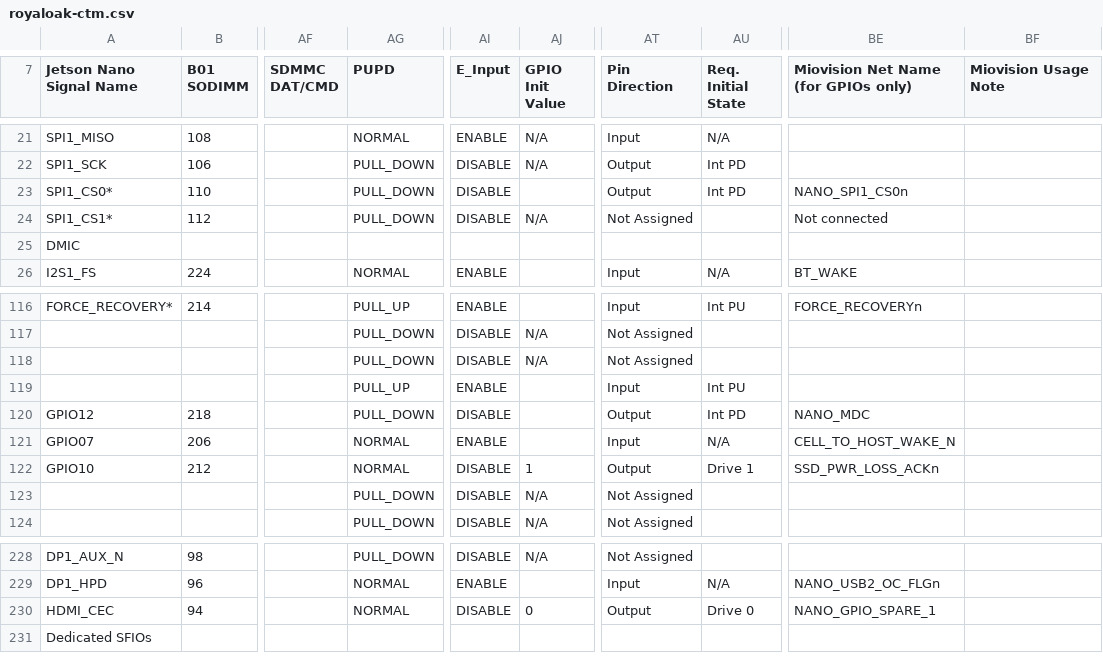
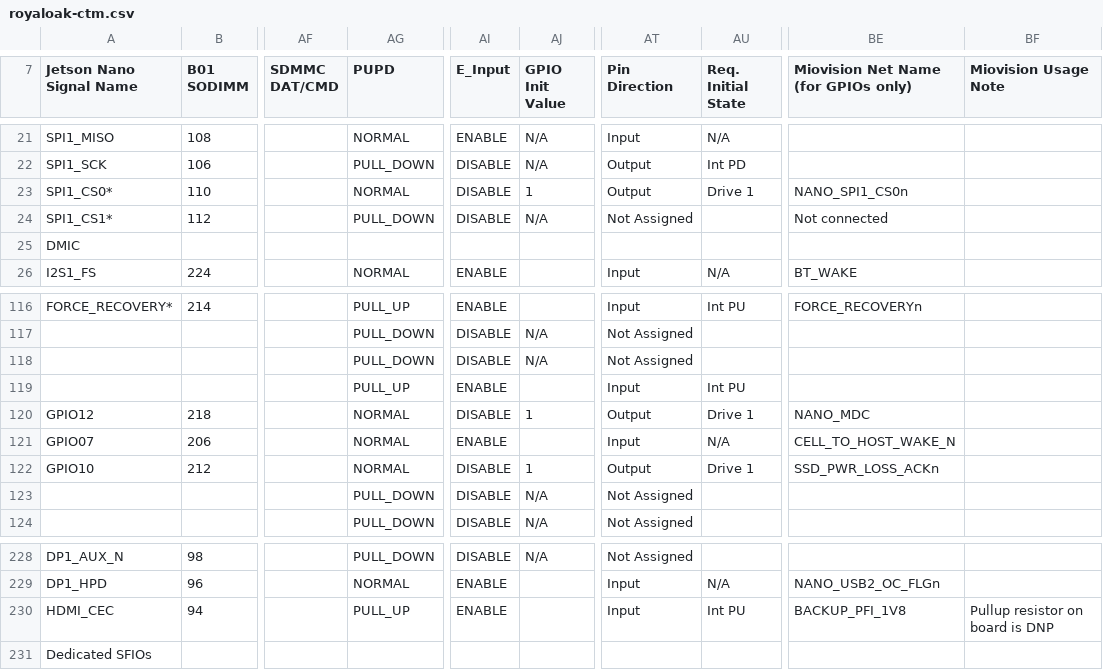
Before and after one commit to Miovision/royaloak-tegra-pinmux-scripts, a CSV file: csv/royaloak-ctm.csv, drawn as a sheet; only a part is shown, gaps mark what is left out; the diff names each change by its address in the sheet, - before the commit and + after, or states it on an @@ line.

```diff
--- a/csv/royaloak-ctm.csv
+++ b/csv/royaloak-ctm.csv
-AG23 (PUPD): PULL_DOWN
+AG23 (PUPD): NORMAL
-AJ23 (GPIO Init Value): (empty)
+AJ23 (GPIO Init Value): 1
-AU23 (Req. Initial State): Int PD
+AU23 (Req. Initial State): Drive 1
-AG120 (PUPD): PULL_DOWN
+AG120 (PUPD): NORMAL
-AJ120 (GPIO Init Value): (empty)
+AJ120 (GPIO Init Value): 1
-AU120 (Req. Initial State): Int PD
+AU120 (Req. Initial State): Drive 1
-AG230 (PUPD): NORMAL
+AG230 (PUPD): PULL_UP
-AI230 (E_Input): DISABLE
+AI230 (E_Input): ENABLE
-AJ230 (GPIO Init Value): 0
+AJ230 (GPIO Init Value): (empty)
-AT230 (Pin Direction): Output
+AT230 (Pin Direction): Input
-AU230 (Req. Initial State): Drive 0
+AU230 (Req. Initial State): Int PU
-BE230: NANO_GPIO_SPARE_1
+BE230: BACKUP_PFI_1V8
-BF230 (Miovision Usage Note): (empty)
+BF230 (Miovision Usage Note): Pullup resistor on board is DNP
```
Also changed, not shown: 1 other file.
